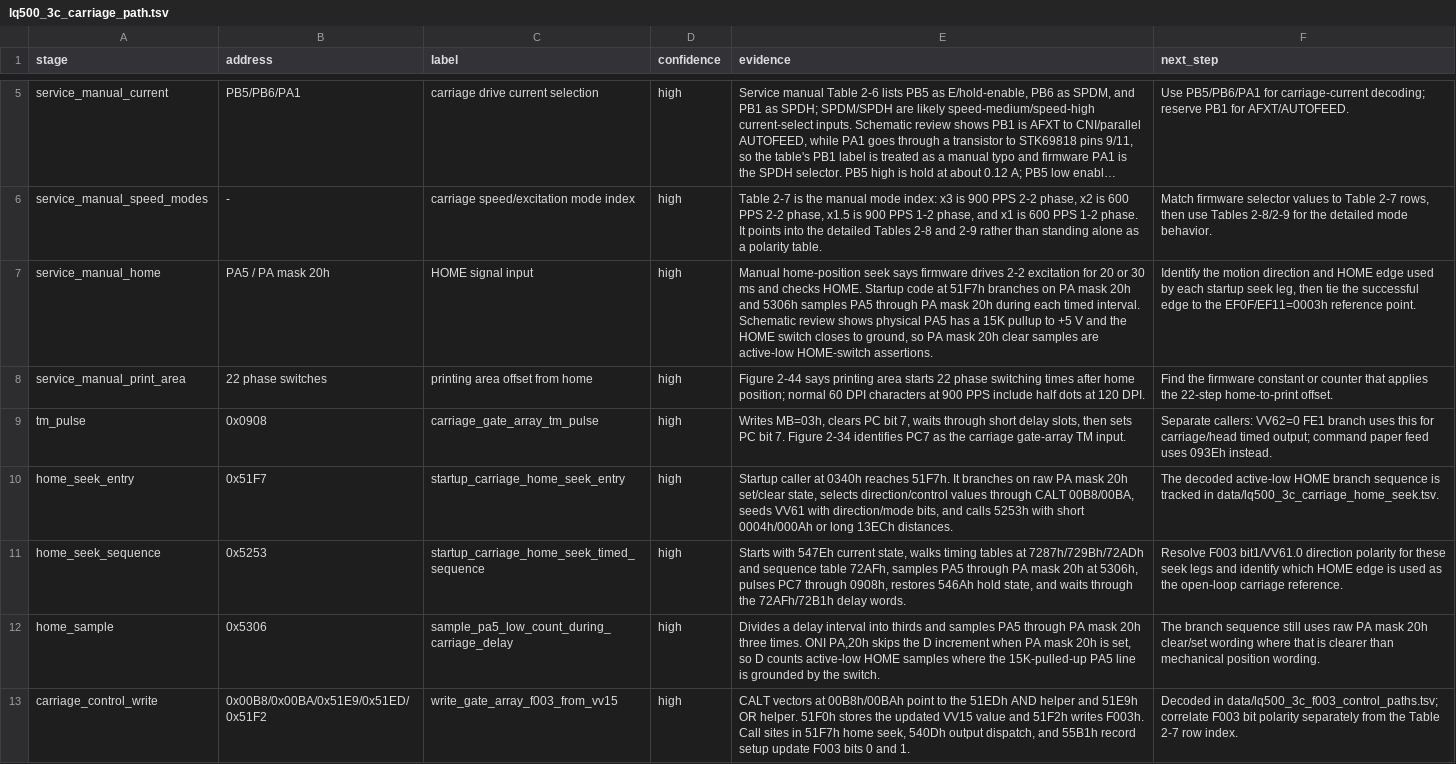
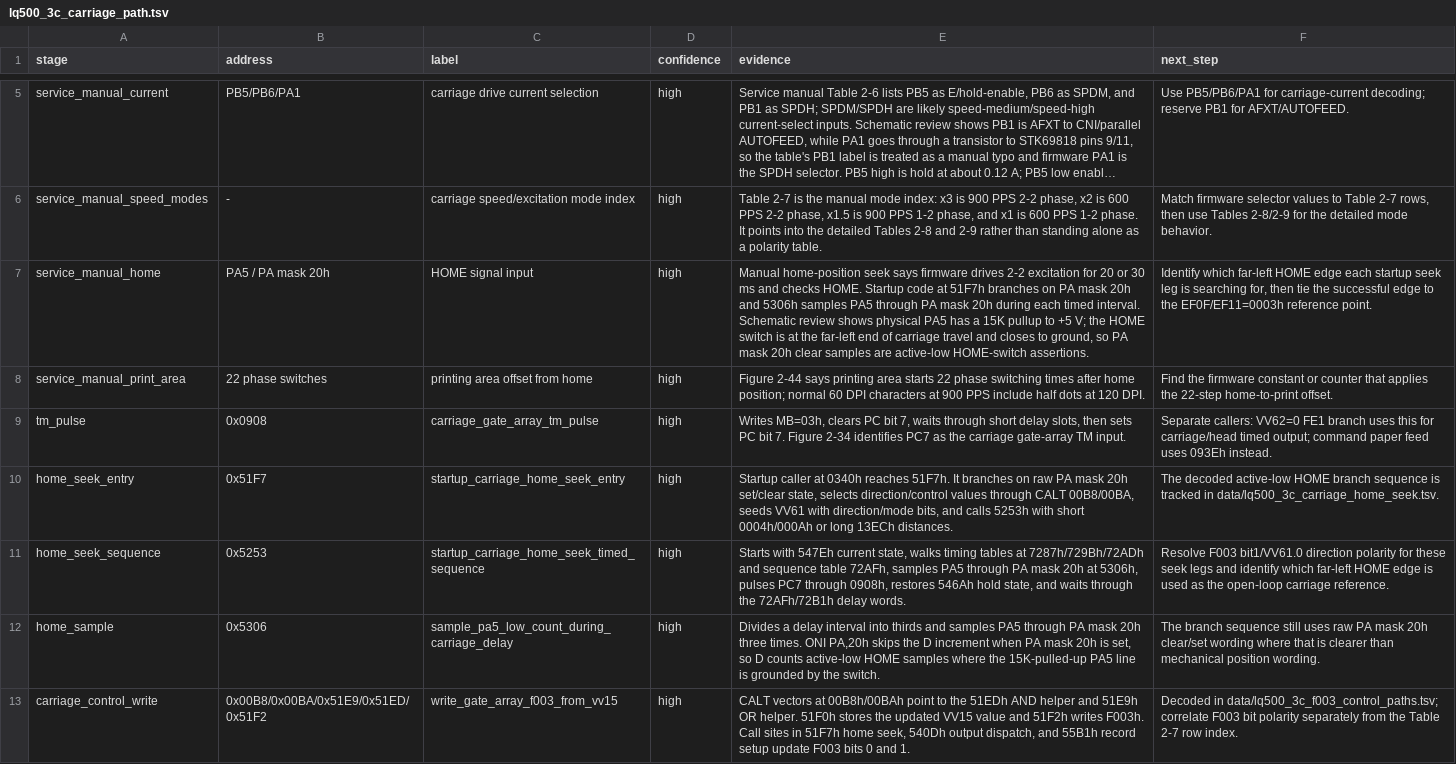
Before and after one commit to RealDeuce/epsonLQ500, a TSV file: data/lq500_3c_carriage_path.tsv, drawn as a sheet; only a part is shown, gaps mark what is left out; long unchanged cells end in …; the diff names each change by its address in the sheet, - before the commit and + after, or states it on an @@ line.

```diff
--- a/data/lq500_3c_carriage_path.tsv
+++ b/data/lq500_3c_carriage_path.tsv
-E7 (evidence): …to +5 V and the HOME switch closes to…
+E7 (evidence): …to +5 V; the HOME switch is at the far-left end of carriage travel and closes to…
-F7 (next_step): Identify the motion direction and HOME edge used by each startup seek leg, then tie…
+F7 (next_step): Identify which far-left HOME edge each startup seek leg is searching for, then tie…
-F11 (next_step): …identify which HOME edge…
+F11 (next_step): …identify which far-left HOME edge…
```
Also changed, not shown: data/lq500_3c_carriage_home_seek.tsv, 4 other files.
